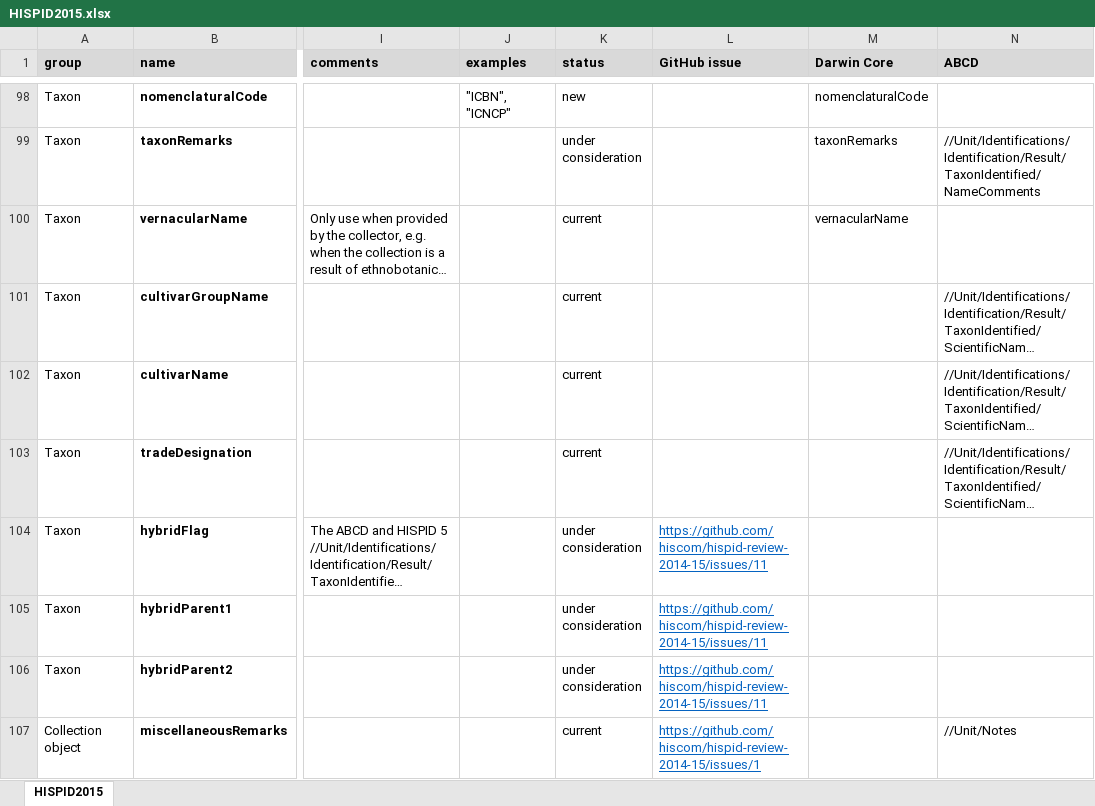
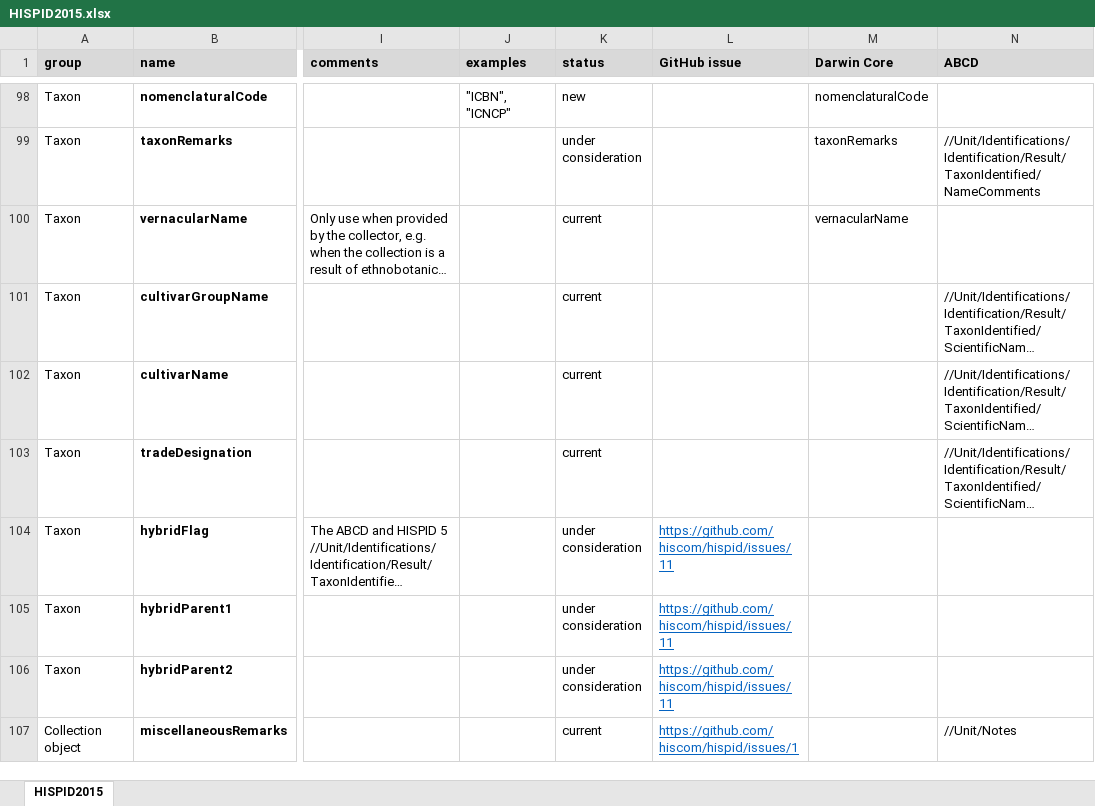
Before and after one commit to hiscom/hispid, an Excel workbook: HISPID2015.xlsx, sheet HISPID2015, drawn as a sheet; only a part is shown, gaps mark what is left out; long unchanged cells end in …; values as stored, in another font and other column widths than the file's, no borders; the diff covers the shown part only; the diff names each change by its address in the sheet, - before the commit and + after, or states it on an @@ line.

```diff
--- a/HISPID2015.xlsx (sheet HISPID2015)
+++ b/HISPID2015.xlsx (sheet HISPID2015)
-L104:L106 (GitHub issue): https://github.com/hiscom/hispid-review-2014-15/issues/11
+L104:L106 (GitHub issue): https://github.com/hiscom/hispid/issues/11
-L107 (GitHub issue): https://github.com/hiscom/hispid-review-2014-15/issues/1
+L107 (GitHub issue): https://github.com/hiscom/hispid/issues/1
```
Also changed, not shown: 45 edited cells and cell formats elsewhere in this sheet.
